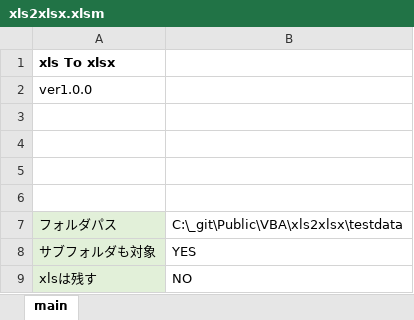
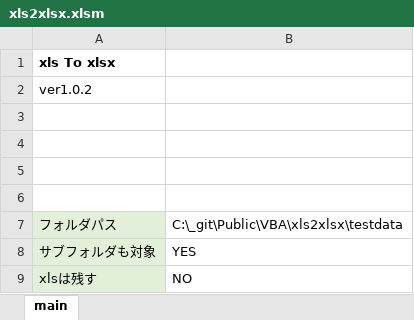
Before and after one commit to mtk57/Public, an Excel workbook: VBA/xls2xlsx/xls2xlsx.xlsm, sheet main, drawn as a sheet; values as stored, in another font and other column widths than the file's, no borders; charts and pictures not drawn; the diff names each change by its address in the sheet, - before the commit and + after, or states it on an @@ line.

```diff
--- a/VBA/xls2xlsx/xls2xlsx.xlsm (sheet main)
+++ b/VBA/xls2xlsx/xls2xlsx.xlsm (sheet main)
-A2: ver1.0.0
+A2: ver1.0.2
```
Also changed, not shown: 1 other file.
